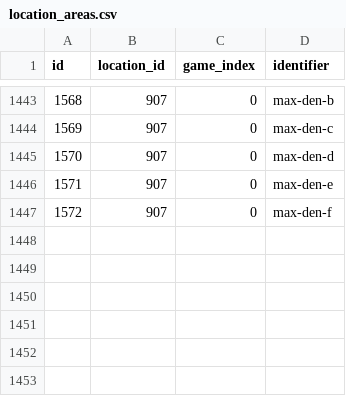
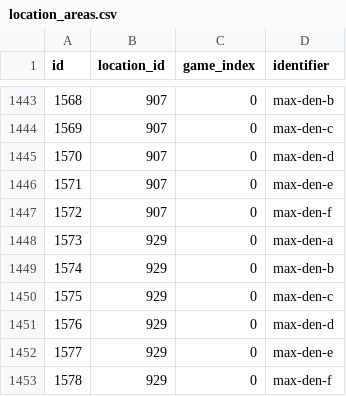
Before and after one commit to PokeAPI/pokeapi, a CSV file: data/v2/csv/location_areas.csv, drawn as a sheet; only a part is shown, gaps mark what is left out.

```diff
--- a/data/v2/csv/location_areas.csv
+++ b/data/v2/csv/location_areas.csv
@@ -1447 +1447,7 @@ id,location_id,game_index,identifier
 1572,907,0,max-den-f
+1573,929,0,max-den-a
+1574,929,0,max-den-b
+1575,929,0,max-den-c
+1576,929,0,max-den-d
+1577,929,0,max-den-e
+1578,929,0,max-den-f
```
Also changed, not shown: data/v2/csv/encounter_slots.csv, data/v2/csv/location_area_prose.csv, 2 other files.
